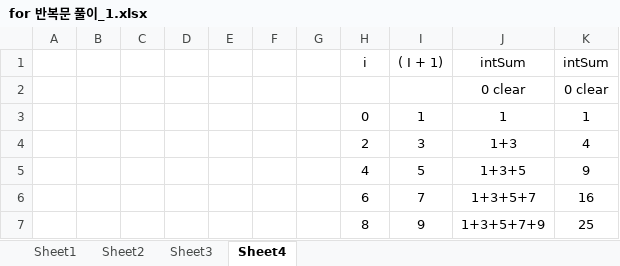
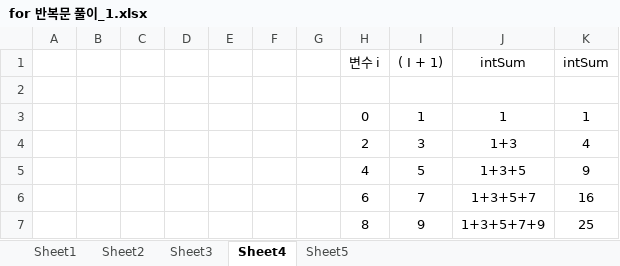
Before and after one commit to dust1234568/Biz_2021_01_403__java, an Excel workbook: for 반복문 풀이_1.xlsx, sheet Sheet4, drawn as a sheet; values as stored, in another font and other column widths than the file's, no borders; charts and pictures not drawn; the diff names each change by its address in the sheet, - before the commit and + after, or states it on an @@ line.

```diff
--- a/for 반복문 풀이_1.xlsx (sheet Sheet4)
+++ b/for 반복문 풀이_1.xlsx (sheet Sheet4)
+sheet tab: Sheet5
-H1: i
+H1: 변수 i
-row 2:  |  |  |  |  |  |  |  |  | 0 clear | 0 clear
+row 2: (empty)
```
Also changed, not shown: 6 other files.
